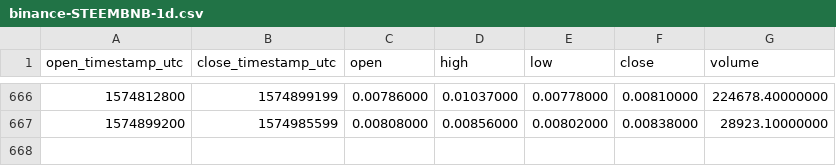
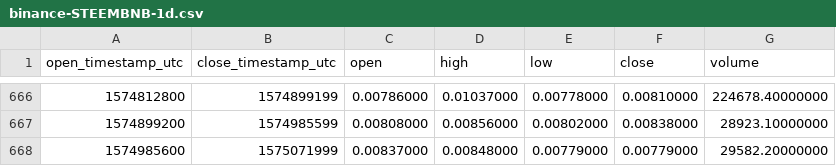
Before and after one commit to cryptobigbro/binance-STEEMBNB, a CSV file: binance-STEEMBNB-1d.csv, drawn as a sheet; only a part is shown, gaps mark what is left out.

Commit message:
Update OHLCV data.

```diff
--- a/binance-STEEMBNB-1d.csv
+++ b/binance-STEEMBNB-1d.csv
@@ -667 +667,2 @@ open_timestamp_utc,close_timestamp_utc,open,high,low,close,volume
 1574899200,1574985599,0.00808000,0.00856000,0.00802000,0.00838000,28923.10000000
+1574985600,1575071999,0.00837000,0.00848000,0.00779000,0.00779000,29582.20000000
```
Also changed, not shown: 1 other file.
